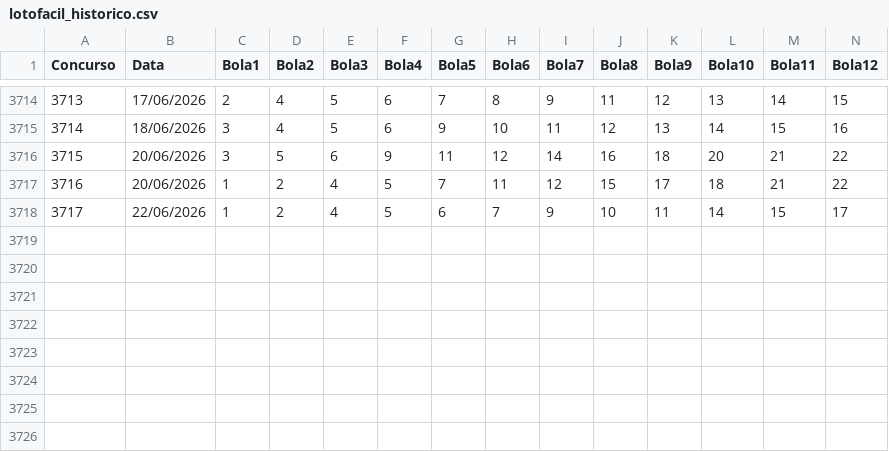
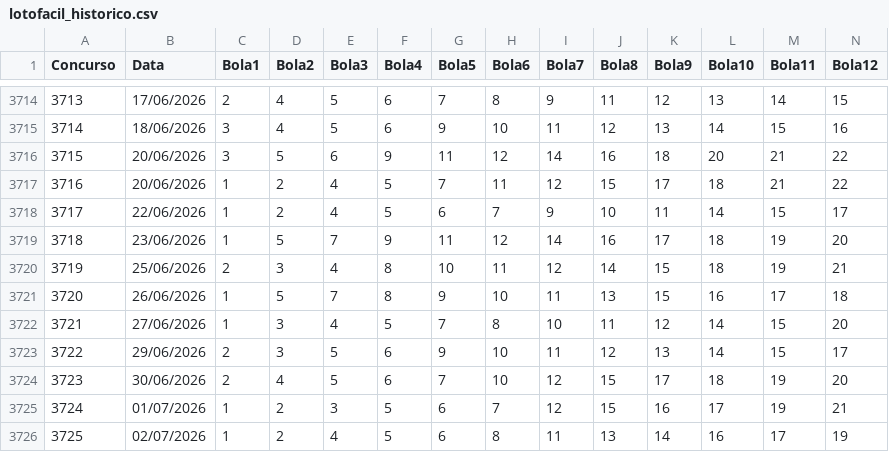
Before and after one commit to Leonidasmatias/LOTOFACIL_ELITE_PRO, a CSV file: dados/lotofacil_historico.csv, drawn as a sheet; only a part is shown, gaps mark what is left out; rows hold the shown columns only; the diff names each change by its address in the sheet, - before the commit and + after, or states it on an @@ line.

```diff
--- a/dados/lotofacil_historico.csv
+++ b/dados/lotofacil_historico.csv
+row 3719: 3718 | 23/06/2026 | 1 | 5 | 7 | 9 | 11 | 12 | 14 | 16 | 17 | 18 | 19 | 20
+row 3720: 3719 | 25/06/2026 | 2 | 3 | 4 | 8 | 10 | 11 | 12 | 14 | 15 | 18 | 19 | 21
+row 3721: 3720 | 26/06/2026 | 1 | 5 | 7 | 8 | 9 | 10 | 11 | 13 | 15 | 16 | 17 | 18
+row 3722: 3721 | 27/06/2026 | 1 | 3 | 4 | 5 | 7 | 8 | 10 | 11 | 12 | 14 | 15 | 20
+row 3723: 3722 | 29/06/2026 | 2 | 3 | 5 | 6 | 9 | 10 | 11 | 12 | 13 | 14 | 15 | 17
+row 3724: 3723 | 30/06/2026 | 2 | 4 | 5 | 6 | 7 | 10 | 12 | 15 | 17 | 18 | 19 | 20
+row 3725: 3724 | 01/07/2026 | 1 | 2 | 3 | 5 | 6 | 7 | 12 | 15 | 16 | 17 | 19 | 21
+row 3726: 3725 | 02/07/2026 | 1 | 2 | 4 | 5 | 6 | 8 | 11 | 13 | 14 | 16 | 17 | 19
```
Also changed, not shown: exports/jogos_salvos_lotofacil.csv, 5 other files.
